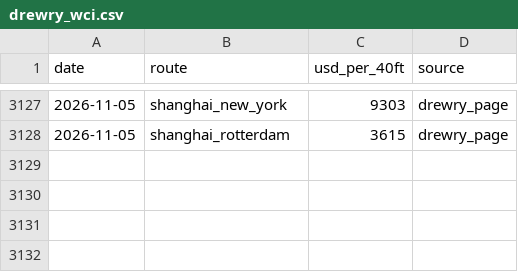
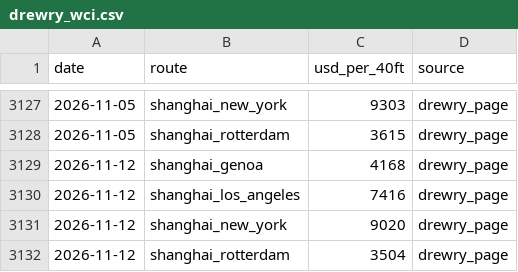
Before and after one commit to narrowsproject-boop/Narrows, a CSV file: data/clean/drewry_wci.csv, drawn as a sheet; only a part is shown, gaps mark what is left out.

```diff
--- a/data/clean/drewry_wci.csv
+++ b/data/clean/drewry_wci.csv
@@ -3128 +3128,5 @@ date,route,usd_per_40ft,source
 2026-11-05,shanghai_rotterdam,3615,drewry_page
+2026-11-12,shanghai_genoa,4168,drewry_page
+2026-11-12,shanghai_los_angeles,7416,drewry_page
+2026-11-12,shanghai_new_york,9020,drewry_page
+2026-11-12,shanghai_rotterdam,3504,drewry_page
```
Also changed, not shown: data/clean/ec_contracts.csv, data/clean/ec_front.csv, 7 other files.
